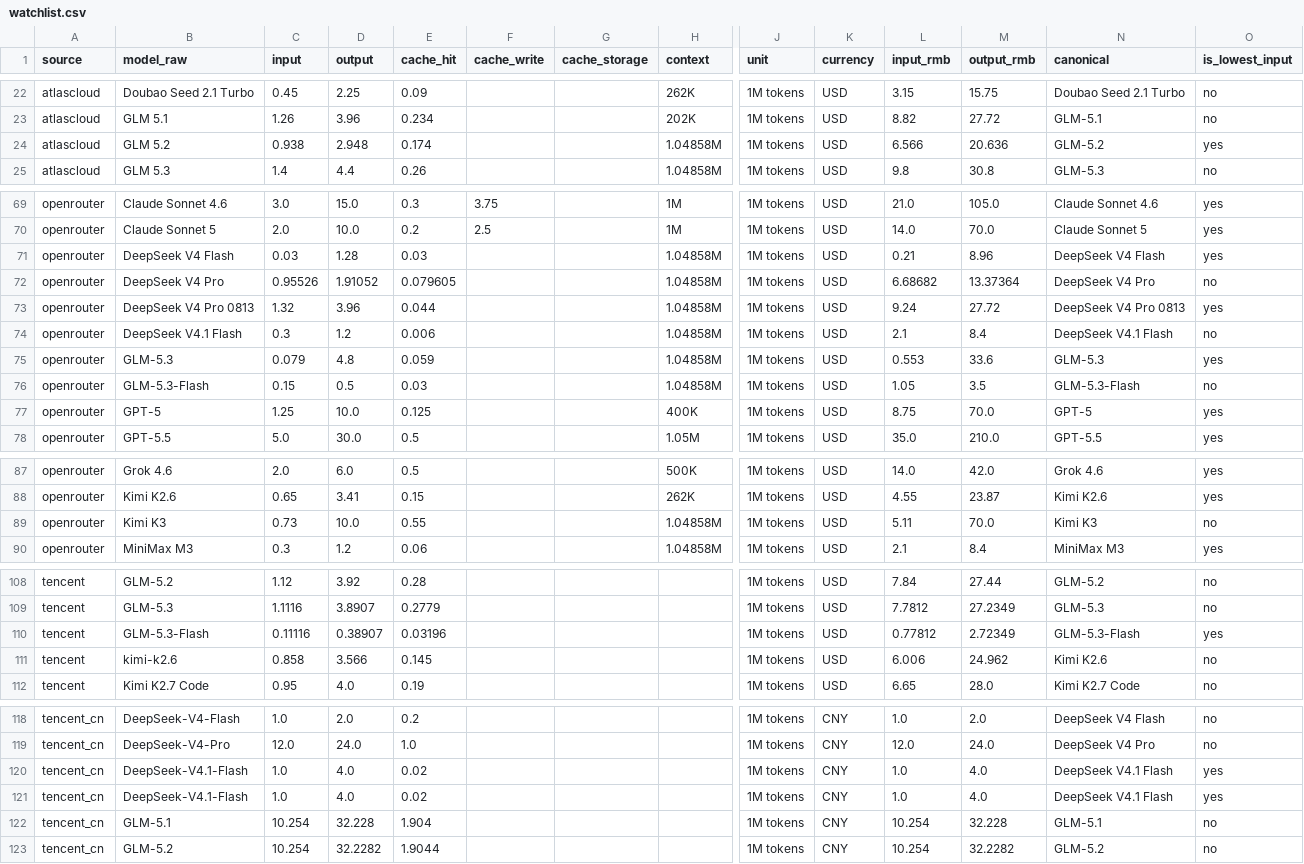
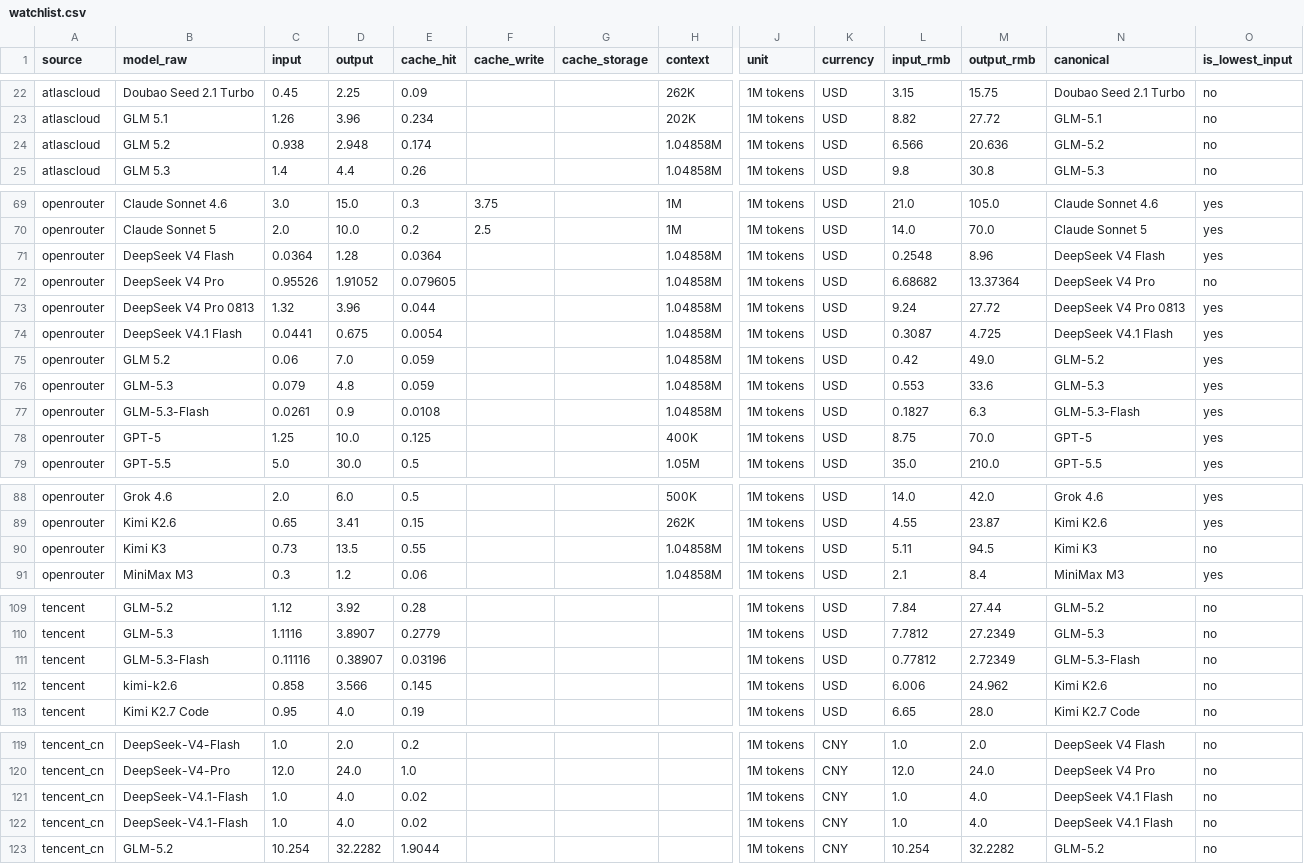
Before and after one commit to lzc0403/token-pricing-scraper, a CSV file: data/watchlist.csv, drawn as a sheet; only a part is shown, gaps mark what is left out; removed rows and columns are numbered as before the commit, all else as after; rows hold the shown columns only; the diff names each change by its address in the sheet, - before the commit and + after, or states it on an @@ line.

```diff
--- a/data/watchlist.csv
+++ b/data/watchlist.csv
-O24 (is_lowest_input): yes
+O24 (is_lowest_input): no
-C71 (input): 0.03
+C71 (input): 0.0364
-E71 (cache_hit): 0.03
+E71 (cache_hit): 0.0364
-L71 (input_rmb): 0.21
+L71 (input_rmb): 0.2548
-C74 (input): 0.3
+C74 (input): 0.0441
-D74 (output): 1.2
+D74 (output): 0.675
-E74 (cache_hit): 0.006
+E74 (cache_hit): 0.0054
-L74 (input_rmb): 2.1
+L74 (input_rmb): 0.3087
-M74 (output_rmb): 8.4
+M74 (output_rmb): 4.725
-O74 (is_lowest_input): no
+O74 (is_lowest_input): yes
+row 75: openrouter | GLM 5.2 | 0.06 | 7.0 | 0.059 |  |  | 1.04858M | 1M tokens | USD | 0.42 | 49.0 | GLM-5.2 | yes
-C77 (input): 0.15
+C77 (input): 0.0261
-D77 (output): 0.5
+D77 (output): 0.9
-E77 (cache_hit): 0.03
+E77 (cache_hit): 0.0108
-L77 (input_rmb): 1.05
+L77 (input_rmb): 0.1827
-M77 (output_rmb): 3.5
+M77 (output_rmb): 6.3
-O77 (is_lowest_input): no
+O77 (is_lowest_input): yes
-D90 (output): 10.0
+D90 (output): 13.5
-M90 (output_rmb): 70.0
+M90 (output_rmb): 94.5
-O111 (is_lowest_input): yes
+O111 (is_lowest_input): no
-O121:O122 (is_lowest_input): yes
+O121:O122 (is_lowest_input): no
-row 122: tencent_cn | GLM-5.1 | 10.254 | 32.228 | 1.904 |  |  |  | 1M tokens | CNY | 10.254 | 32.228 | GLM-5.1 | no
```
Also changed, not shown: data/prices.csv, 14 other files.
